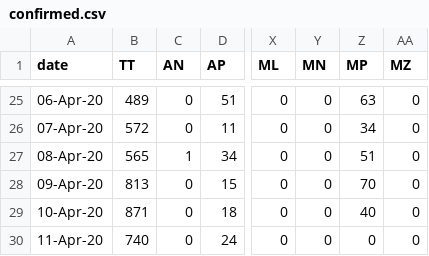
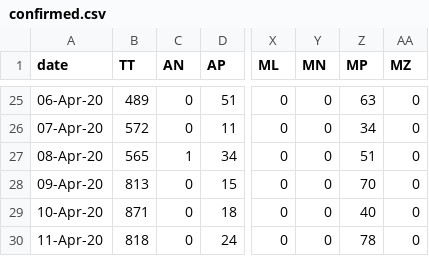
Before and after one commit to wanderingcoderr/api, a CSV file: states_daily_csv/confirmed.csv, drawn as a sheet; only a part is shown, gaps mark what is left out; the diff names each change by its address in the sheet, - before the commit and + after, or states it on an @@ line.

Commit message:
data updated on - Sat Apr 11 16:54:06 UTC 2020

```diff
--- a/states_daily_csv/confirmed.csv
+++ b/states_daily_csv/confirmed.csv
-B30 (TT): 740
+B30 (TT): 818
-Z30 (MP): 0
+Z30 (MP): 78
```
Also changed, not shown: states_daily_csv/deceased.csv, 7 other files.
